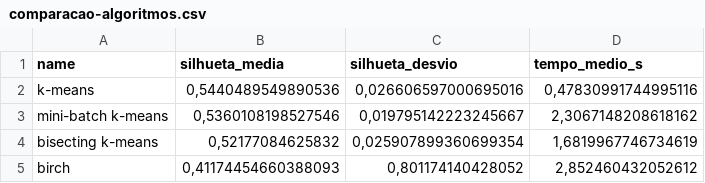
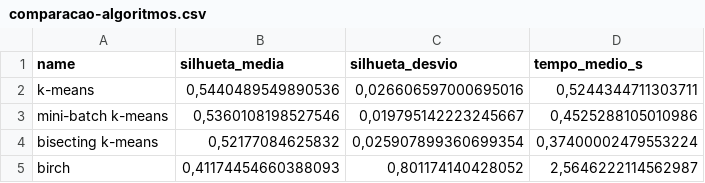
Before and after one commit to venicios1997/analise_veicular_fortaleza, a CSV file: reports/tables/modelagem/comparacao-algoritmos.csv, drawn as a sheet.

```diff
--- a/reports/tables/modelagem/comparacao-algoritmos.csv
+++ b/reports/tables/modelagem/comparacao-algoritmos.csv
@@ -1,5 +1,5 @@
 name;silhueta_media;silhueta_desvio;tempo_medio_s
-k-means;0,5440489549890536;0,026606597000695016;0,47830991744995116
-mini-batch k-means;0,5360108198527546;0,019795142223245667;2,3067148208618162
-bisecting k-means;0,52177084625832;0,025907899360699354;1,6819967746734619
-birch;0,41174454660388093;0,801174140428052;2,852460432052612
+k-means;0,5440489549890536;0,026606597000695016;0,5244344711303711
+mini-batch k-means;0,5360108198527546;0,019795142223245667;0,4525288105010986
+bisecting k-means;0,52177084625832;0,025907899360699354;0,37400002479553224
+birch;0,41174454660388093;0,801174140428052;2,5646222114562987
```
Also changed, not shown: 20 other files.
